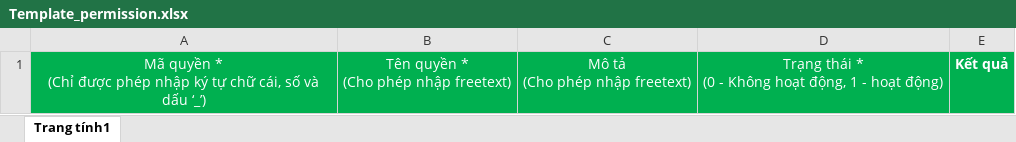
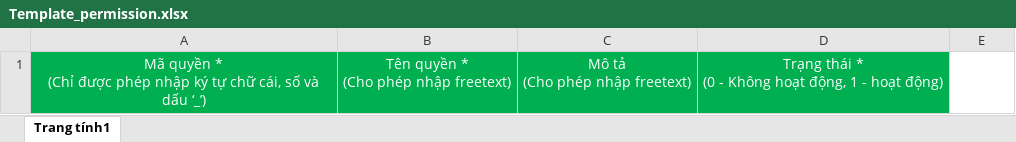
Before and after one commit to tranphu69/libraryBE, an Excel workbook: src/main/resources/Template/Template_permission.xlsx, sheet Trang tính1, drawn as a sheet; values as stored, in another font and other column widths than the file's, no borders; charts and pictures not drawn; the diff names each change by its address in the sheet, - before the commit and + after, or states it on an @@ line.

```diff
--- a/src/main/resources/Template/Template_permission.xlsx (sheet Trang tính1)
+++ b/src/main/resources/Template/Template_permission.xlsx (sheet Trang tính1)
-E1: Kết quả
+E1: (empty)
-E1 fill: #00B050
+E1 fill: none
```
Also changed, not shown: 5 other files.
